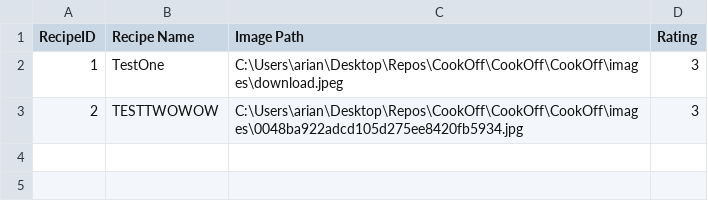
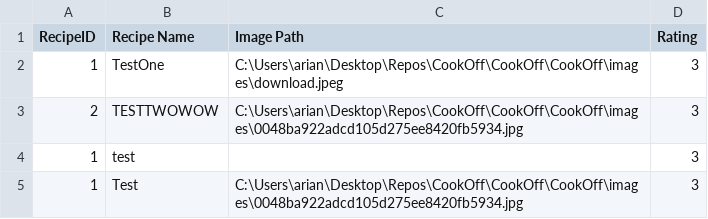
Before and after one commit to ArianAtapour/CookOff, a CSV file: CookOff/CookOff/recipes.csv, drawn as a sheet; the diff names each change by its address in the sheet, - before the commit and + after, or states it on an @@ line.

```diff
--- a/CookOff/CookOff/recipes.csv
+++ b/CookOff/CookOff/recipes.csv
+row 4: 1 | test |  | 3
+row 5: 1 | Test | C:\Users\arian\Desktop\Repos\CookOff\CookOff\CookOff\images\0048ba922adcd105d275ee8420fb5934.jpg | 3
```
Also changed, not shown: 5 other files.
